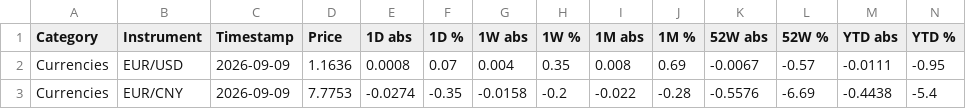
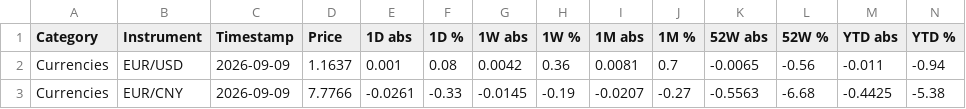
Before and after one commit to FloKlinge/finance-dashboard, a CSV file: data.csv, drawn as a sheet; only a part is shown; the diff covers the shown part only.

```diff
--- a/data.csv
+++ b/data.csv
@@ -1,3 +1,3 @@
 Category,Instrument,Timestamp,Price,1D abs,1D %,1W abs,1W %,1M abs,1M %,52W abs,52W %,YTD abs,YTD %
-Currencies,EUR/USD,2026-09-09,1.1636,0.0008,0.07,0.004,0.35,0.008,0.69,-0.0067,-0.57,-0.0111,-0.95
-Currencies,EUR/CNY,2026-09-09,7.7753,-0.0274,-0.35,-0.0158,-0.2,-0.022,-0.28,-0.5576,-6.69,-0.4438,-5.4
+Currencies,EUR/USD,2026-09-09,1.1637,0.001,0.08,0.0042,0.36,0.0081,0.7,-0.0065,-0.56,-0.011,-0.94
+Currencies,EUR/CNY,2026-09-09,7.7766,-0.0261,-0.33,-0.0145,-0.19,-0.0207,-0.27,-0.5563,-6.68,-0.4425,-5.38
```
Also changed, not shown: 55 edited cells elsewhere in this file, 1 other file.
